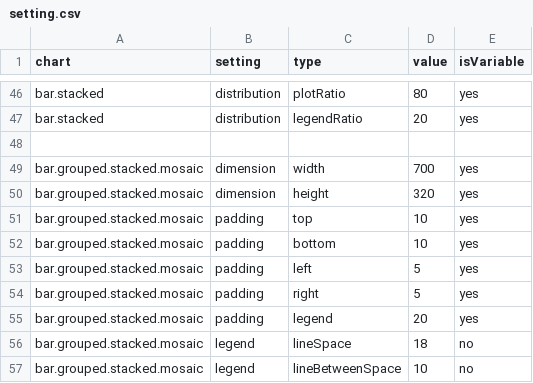
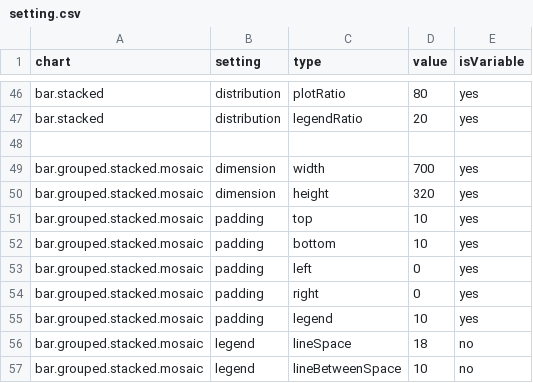
Before and after one commit to ikamyx/CanadianEnergyOutlook, a CSV file: data/setting.csv, drawn as a sheet; only a part is shown, gaps mark what is left out.

Commit message:
Update setting.csv

```diff
--- a/data/setting.csv
+++ b/data/setting.csv
@@ -52,5 +52,5 @@ bar.grouped.stacked.mosaic,padding,top,10,yes
 bar.grouped.stacked.mosaic,padding,bottom,10,yes
-bar.grouped.stacked.mosaic,padding,left,5,yes
-bar.grouped.stacked.mosaic,padding,right,5,yes
-bar.grouped.stacked.mosaic,padding,legend,20,yes
+bar.grouped.stacked.mosaic,padding,left,0,yes
+bar.grouped.stacked.mosaic,padding,right,0,yes
+bar.grouped.stacked.mosaic,padding,legend,10,yes
 bar.grouped.stacked.mosaic,legend,lineSpace,18,no
```
